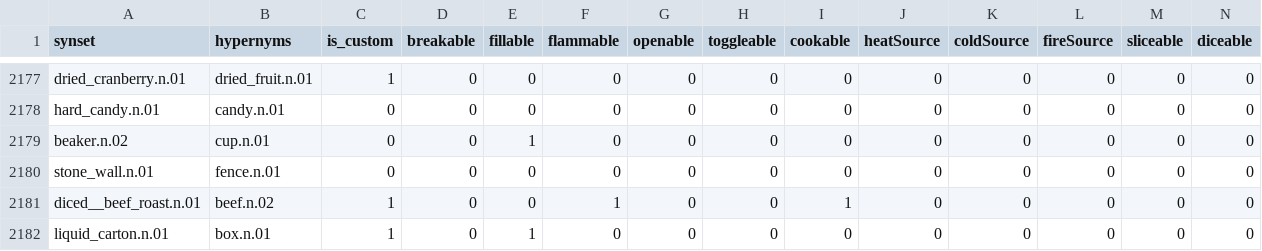
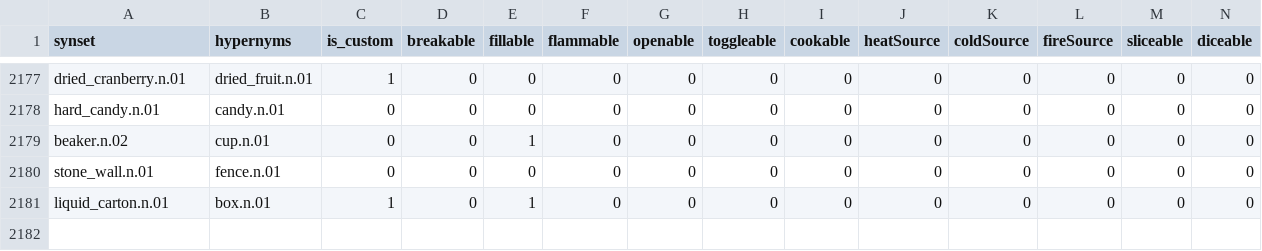
Before and after one commit to StanfordVL/OmniGibson, a CSV file: asset_pipeline/metadata/synset_property.csv, drawn as a sheet; only a part is shown, gaps mark what is left out; rows hold the shown columns only; the diff names each change by its address in the sheet, - before the commit and + after, or states it on an @@ line.

```diff
--- a/asset_pipeline/metadata/synset_property.csv
+++ b/asset_pipeline/metadata/synset_property.csv
-row 2181: diced__beef_roast.n.01 | beef.n.02 | 1 | 0 | 0 | 1 | 0 | 0 | 1 | 0 | 0 | 0 | 0 | 0
```
Also changed, not shown: asset_pipeline/metadata/deletion_queue.csv, asset_pipeline/metadata/object_renames.csv, 1 other file.
